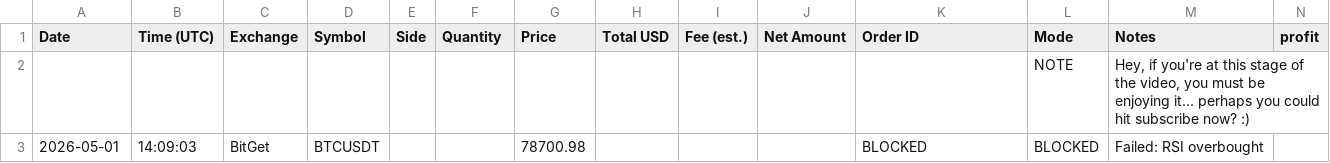
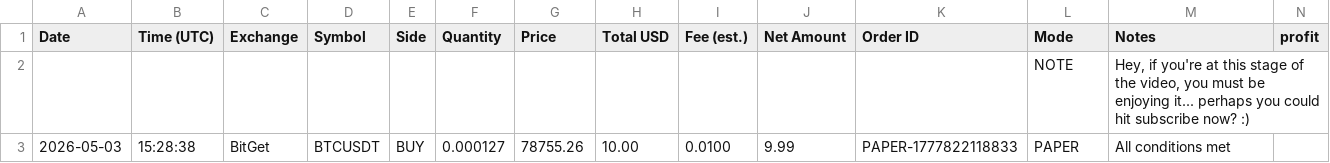
Before and after one commit to lisco111-bot/claude-tradingview-mcp-trading, a CSV file: trades.csv, drawn as a sheet; only a part is shown; removed rows and columns are numbered as before the commit, all else as after; rows hold the shown columns only; the diff names each change by its address in the sheet, - before the commit and + after, or states it on an @@ line.

```diff
--- a/trades.csv
+++ b/trades.csv
-row 3: 2026-05-01 | 14:09:03 | BitGet | BTCUSDT |  |  | 78700.98 |  |  |  | BLOCKED | BLOCKED | Failed: RSI overbought
+row 3: 2026-05-03 | 15:28:38 | BitGet | BTCUSDT | BUY | 0.000127 | 78755.26 | 10.00 | 0.0100 | 9.99 | PAPER-1777822118833 | PAPER | All conditions met
```
Also changed, not shown: 5 other files.
